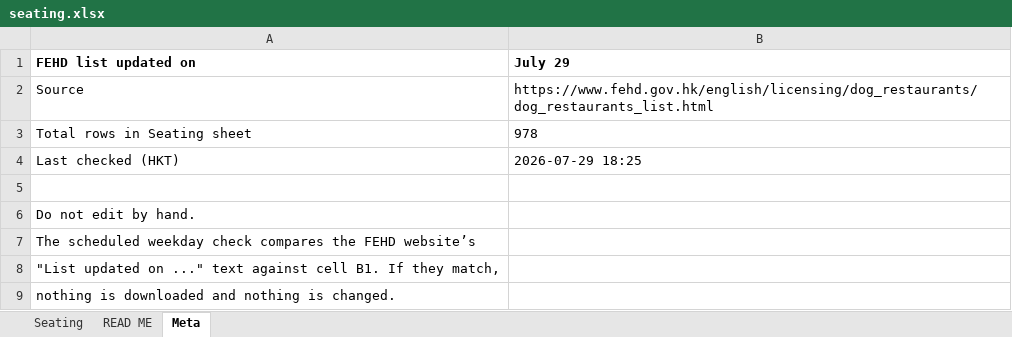
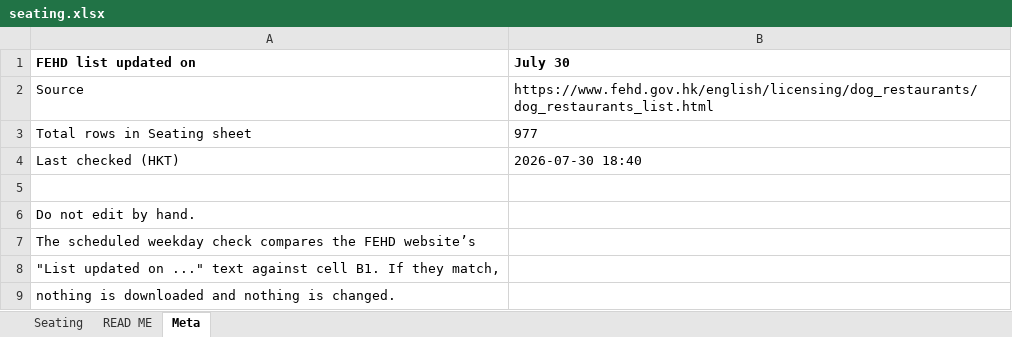
Before and after one commit to markeyhk/paws-plates-data, an Excel workbook: seating.xlsx, sheet Meta, drawn as a sheet; values as stored, in another font and other column widths than the file's, no borders; the diff names each change by its address in the sheet, - before the commit and + after, or states it on an @@ line.

```diff
--- a/seating.xlsx (sheet Meta)
+++ b/seating.xlsx (sheet Meta)
-B1: July 29
+B1: July 30
-B3 (July 30): 978
+B3 (July 30): 977
-B4 (July 30): 2026-07-29 18:25
+B4 (July 30): 2026-07-30 18:40
```
Also changed, not shown: sheet Seating.
